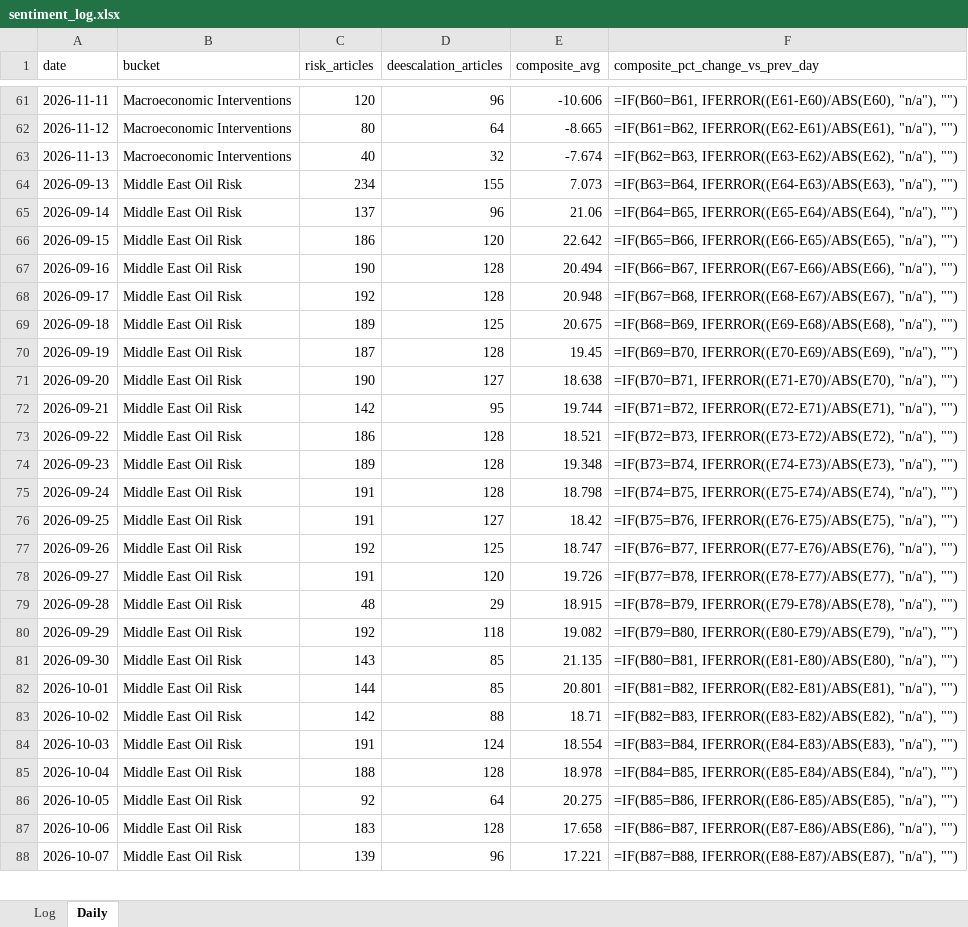
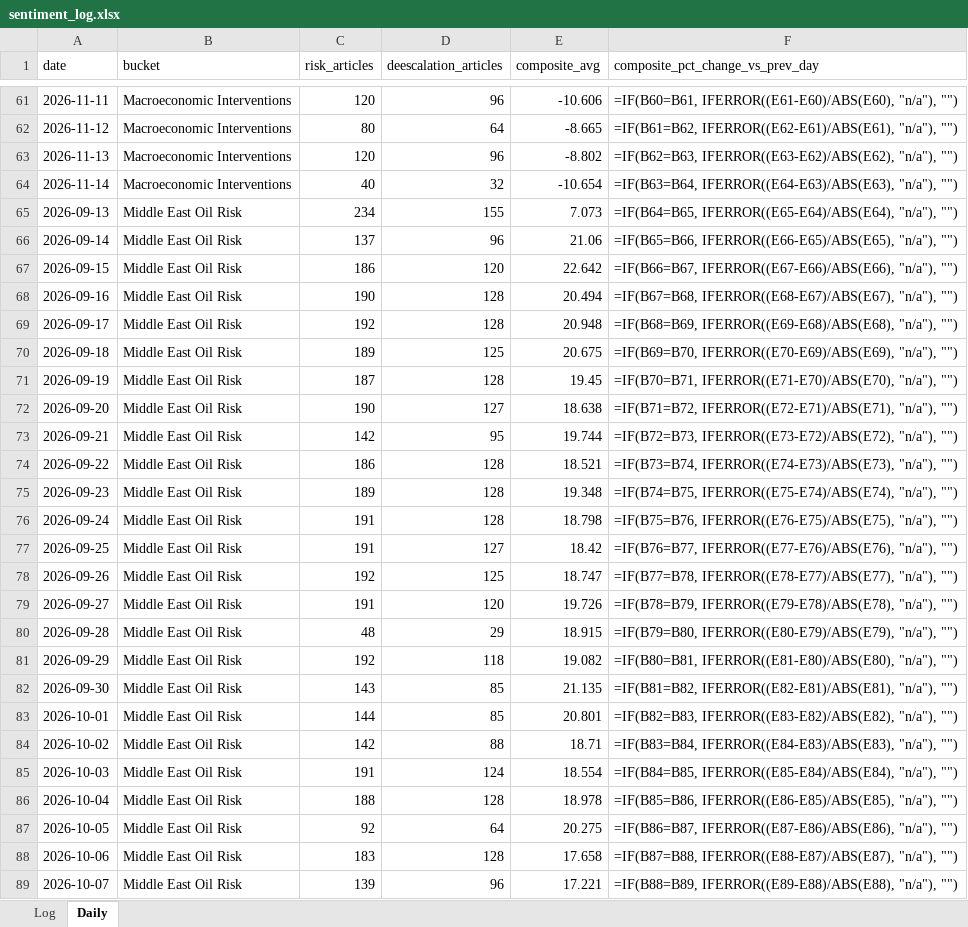
Before and after one commit to Jamesssurfer/CriticalNews_Sentiment, an Excel workbook: data/sentiment_log.xlsx, sheet Daily, drawn as a sheet; only a part is shown, gaps mark what is left out; values as stored, in another font and other column widths than the file's, no borders; formulas without a stored value are shown as written; addresses are those after the commit; the diff covers the shown part only; the diff names each change by its address in the sheet, - before the commit and + after, or states it on an @@ line.

```diff
--- a/data/sentiment_log.xlsx (sheet Daily)
+++ b/data/sentiment_log.xlsx (sheet Daily)
-C63 (risk_articles): 40
+C63 (risk_articles): 120
-D63 (deescalation_articles): 32
+D63 (deescalation_articles): 96
-E63 (composite_avg): -7.674
+E63 (composite_avg): -8.802
+row 64: 2026-11-14 | Macroeconomic Interventions | 40 | 32 | -10.654 | =IF(B63=B64, IFERROR((E64-E63)/ABS(E63), "n/a"), "")
-F65 (composite_pct_change_vs_prev_day): =IF(B63=B64, IFERROR((E64-E63)/ABS(E63), "n/a"), "")
+F65 (composite_pct_change_vs_prev_day): =IF(B64=B65, IFERROR((E65-E64)/ABS(E64), "n/a"), "")
-F66 (composite_pct_change_vs_prev_day): =IF(B64=B65, IFERROR((E65-E64)/ABS(E64), "n/a"), "")
+F66 (composite_pct_change_vs_prev_day): =IF(B65=B66, IFERROR((E66-E65)/ABS(E65), "n/a"), "")
-F67 (composite_pct_change_vs_prev_day): =IF(B65=B66, IFERROR((E66-E65)/ABS(E65), "n/a"), "")
+F67 (composite_pct_change_vs_prev_day): =IF(B66=B67, IFERROR((E67-E66)/ABS(E66), "n/a"), "")
-F68 (composite_pct_change_vs_prev_day): =IF(B66=B67, IFERROR((E67-E66)/ABS(E66), "n/a"), "")
+F68 (composite_pct_change_vs_prev_day): =IF(B67=B68, IFERROR((E68-E67)/ABS(E67), "n/a"), "")
-F69 (composite_pct_change_vs_prev_day): =IF(B67=B68, IFERROR((E68-E67)/ABS(E67), "n/a"), "")
+F69 (composite_pct_change_vs_prev_day): =IF(B68=B69, IFERROR((E69-E68)/ABS(E68), "n/a"), "")
-F70 (composite_pct_change_vs_prev_day): =IF(B68=B69, IFERROR((E69-E68)/ABS(E68), "n/a"), "")
+F70 (composite_pct_change_vs_prev_day): =IF(B69=B70, IFERROR((E70-E69)/ABS(E69), "n/a"), "")
-F71 (composite_pct_change_vs_prev_day): =IF(B69=B70, IFERROR((E70-E69)/ABS(E69), "n/a"), "")
+F71 (composite_pct_change_vs_prev_day): =IF(B70=B71, IFERROR((E71-E70)/ABS(E70), "n/a"), "")
-F72 (composite_pct_change_vs_prev_day): =IF(B70=B71, IFERROR((E71-E70)/ABS(E70), "n/a"), "")
+F72 (composite_pct_change_vs_prev_day): =IF(B71=B72, IFERROR((E72-E71)/ABS(E71), "n/a"), "")
-F73 (composite_pct_change_vs_prev_day): =IF(B71=B72, IFERROR((E72-E71)/ABS(E71), "n/a"), "")
+F73 (composite_pct_change_vs_prev_day): =IF(B72=B73, IFERROR((E73-E72)/ABS(E72), "n/a"), "")
-F74 (composite_pct_change_vs_prev_day): =IF(B72=B73, IFERROR((E73-E72)/ABS(E72), "n/a"), "")
+F74 (composite_pct_change_vs_prev_day): =IF(B73=B74, IFERROR((E74-E73)/ABS(E73), "n/a"), "")
-F75 (composite_pct_change_vs_prev_day): =IF(B73=B74, IFERROR((E74-E73)/ABS(E73), "n/a"), "")
+F75 (composite_pct_change_vs_prev_day): =IF(B74=B75, IFERROR((E75-E74)/ABS(E74), "n/a"), "")
-F76 (composite_pct_change_vs_prev_day): =IF(B74=B75, IFERROR((E75-E74)/ABS(E74), "n/a"), "")
+F76 (composite_pct_change_vs_prev_day): =IF(B75=B76, IFERROR((E76-E75)/ABS(E75), "n/a"), "")
-F77 (composite_pct_change_vs_prev_day): =IF(B75=B76, IFERROR((E76-E75)/ABS(E75), "n/a"), "")
+F77 (composite_pct_change_vs_prev_day): =IF(B76=B77, IFERROR((E77-E76)/ABS(E76), "n/a"), "")
-F78 (composite_pct_change_vs_prev_day): =IF(B76=B77, IFERROR((E77-E76)/ABS(E76), "n/a"), "")
+F78 (composite_pct_change_vs_prev_day): =IF(B77=B78, IFERROR((E78-E77)/ABS(E77), "n/a"), "")
-F79 (composite_pct_change_vs_prev_day): =IF(B77=B78, IFERROR((E78-E77)/ABS(E77), "n/a"), "")
+F79 (composite_pct_change_vs_prev_day): =IF(B78=B79, IFERROR((E79-E78)/ABS(E78), "n/a"), "")
-F80 (composite_pct_change_vs_prev_day): =IF(B78=B79, IFERROR((E79-E78)/ABS(E78), "n/a"), "")
+F80 (composite_pct_change_vs_prev_day): =IF(B79=B80, IFERROR((E80-E79)/ABS(E79), "n/a"), "")
-F81 (composite_pct_change_vs_prev_day): =IF(B79=B80, IFERROR((E80-E79)/ABS(E79), "n/a"), "")
+F81 (composite_pct_change_vs_prev_day): =IF(B80=B81, IFERROR((E81-E80)/ABS(E80), "n/a"), "")
-F82 (composite_pct_change_vs_prev_day): =IF(B80=B81, IFERROR((E81-E80)/ABS(E80), "n/a"), "")
+F82 (composite_pct_change_vs_prev_day): =IF(B81=B82, IFERROR((E82-E81)/ABS(E81), "n/a"), "")
-F83 (composite_pct_change_vs_prev_day): =IF(B81=B82, IFERROR((E82-E81)/ABS(E81), "n/a"), "")
+F83 (composite_pct_change_vs_prev_day): =IF(B82=B83, IFERROR((E83-E82)/ABS(E82), "n/a"), "")
-F84 (composite_pct_change_vs_prev_day): =IF(B82=B83, IFERROR((E83-E82)/ABS(E82), "n/a"), "")
+F84 (composite_pct_change_vs_prev_day): =IF(B83=B84, IFERROR((E84-E83)/ABS(E83), "n/a"), "")
-F85 (composite_pct_change_vs_prev_day): =IF(B83=B84, IFERROR((E84-E83)/ABS(E83), "n/a"), "")
+F85 (composite_pct_change_vs_prev_day): =IF(B84=B85, IFERROR((E85-E84)/ABS(E84), "n/a"), "")
-F86 (composite_pct_change_vs_prev_day): =IF(B84=B85, IFERROR((E85-E84)/ABS(E84), "n/a"), "")
+F86 (composite_pct_change_vs_prev_day): =IF(B85=B86, IFERROR((E86-E85)/ABS(E85), "n/a"), "")
-F87 (composite_pct_change_vs_prev_day): =IF(B85=B86, IFERROR((E86-E85)/ABS(E85), "n/a"), "")
+F87 (composite_pct_change_vs_prev_day): =IF(B86=B87, IFERROR((E87-E86)/ABS(E86), "n/a"), "")
-F88 (composite_pct_change_vs_prev_day): =IF(B86=B87, IFERROR((E87-E86)/ABS(E86), "n/a"), "")
+F88 (composite_pct_change_vs_prev_day): =IF(B87=B88, IFERROR((E88-E87)/ABS(E87), "n/a"), "")
-F89 (composite_pct_change_vs_prev_day): =IF(B87=B88, IFERROR((E88-E87)/ABS(E87), "n/a"), "")
+F89 (composite_pct_change_vs_prev_day): =IF(B88=B89, IFERROR((E89-E88)/ABS(E88), "n/a"), "")
```
Also changed, not shown: other rows of this sheet, 1 other file.
